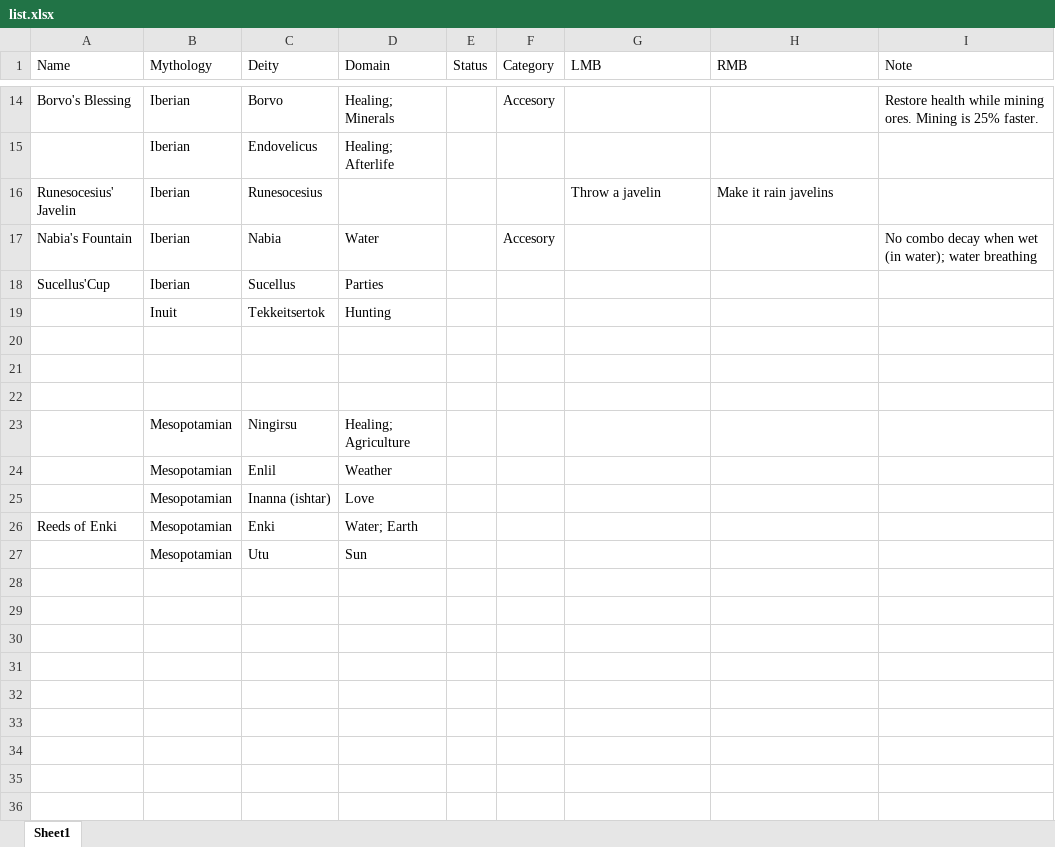
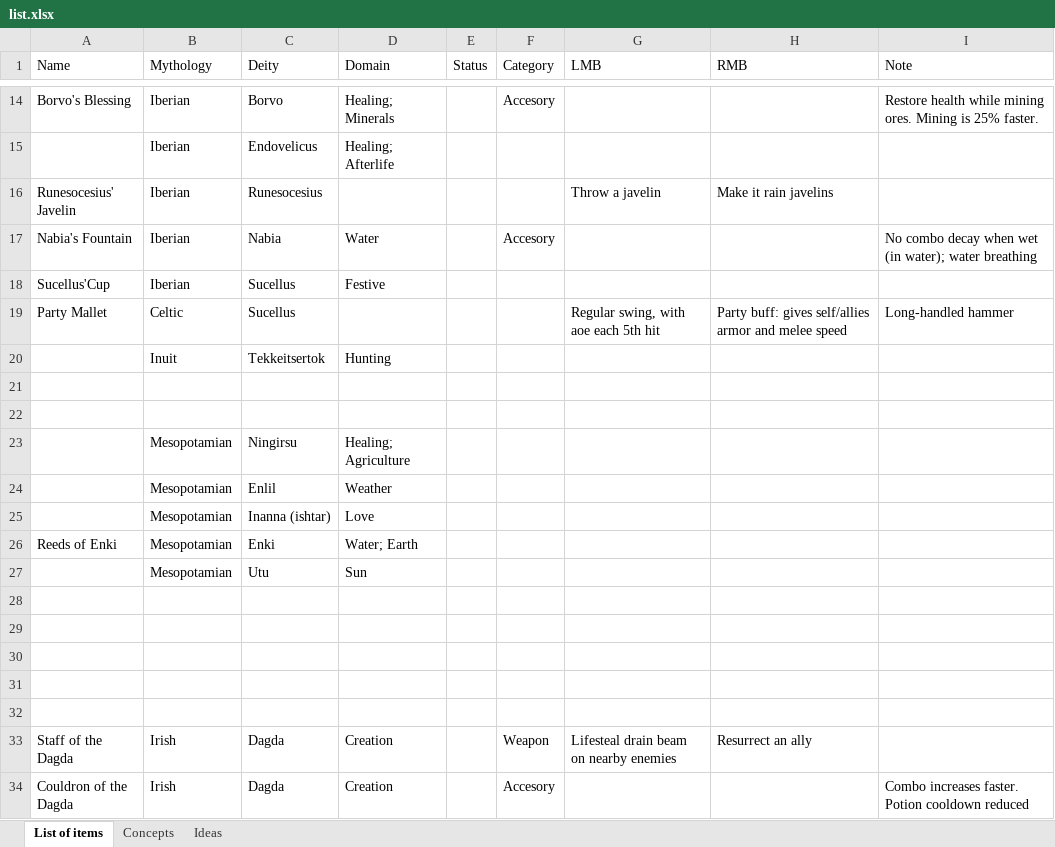
Before and after one commit to Regenschijn/Overdone, an Excel workbook: list.xlsx, sheet List of items, drawn as a sheet; only a part is shown, gaps mark what is left out; values as stored, in another font and other column widths than the file's, no borders; removed rows and columns are numbered as before the commit, all else as after; the diff names each change by its address in the sheet, - before the commit and + after, or states it on an @@ line.

Commit message:
list update

```diff
--- a/list.xlsx (sheet List of items)
+++ b/list.xlsx (sheet List of items)
-sheet tab: Sheet1
+sheet tab: List of items
+sheet tab: Concepts
+sheet tab: Ideas
-D18 (Domain): Parties
+D18 (Domain): Festive
+row 19: Party Mallet | Celtic | Sucellus |  |  |  | Regular swing, with aoe each 5th hit | Party buff: gives self/allies armor and melee speed | Long-handled hammer
-row 20: (empty)
+row 28: (empty)
+row 29: (empty)
+row 30: (empty)
+row 31: (empty)
+row 32: (empty)
+row 33: Staff of the Dagda | Irish | Dagda | Creation |  | Weapon | Lifesteal drain beam on nearby enemies | Resurrect an ally
+row 34: Couldron of the Dagda | Irish | Dagda | Creation |  | Accesory |  |  | Combo increases faster. Potion cooldown reduced
```
